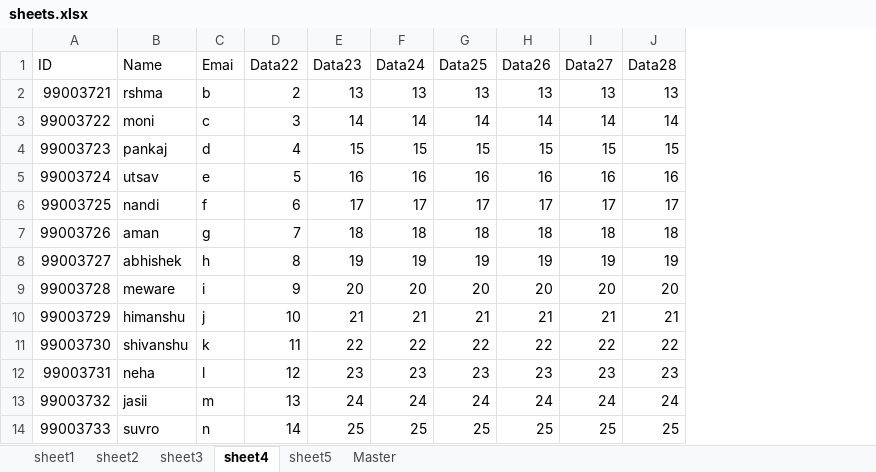
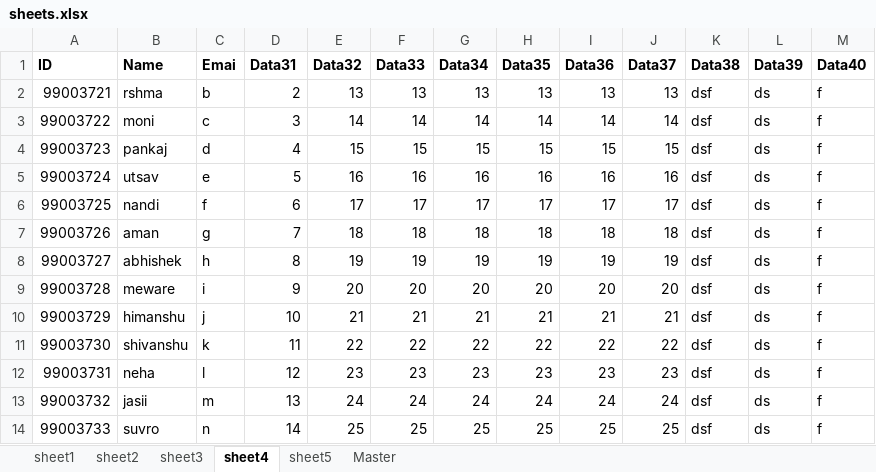
Before and after one commit to 99003738/Python_Practice, an Excel workbook: Practice_problem/sheets.xlsx, sheet sheet4, drawn as a sheet; only a part is shown; values as stored, in another font and other column widths than the file's, no borders; the diff names each change by its address in the sheet, - before the commit and + after, or states it on an @@ line.

```diff
--- a/Practice_problem/sheets.xlsx (sheet sheet4)
+++ b/Practice_problem/sheets.xlsx (sheet sheet4)
+column K (Data38), rows 2-14: all dsf
+column L (Data39), rows 2-14: all ds
+column M (Data40), rows 2-14: all f
-A1:J1 bold: off
+A1:J1 bold: on
-D1: Data22
+D1: Data31
-E1: Data23
+E1: Data32
-F1: Data24
+F1: Data33
-G1: Data25
+G1: Data34
-H1: Data26
+H1: Data35
-I1: Data27
+I1: Data36
-J1: Data28
+J1: Data37
```
Also changed, not shown: sheet Master, sheet sheet5, sheet sheet3, sheet sheet2, sheet sheet1.
